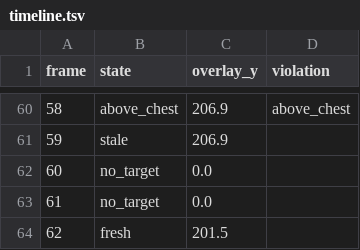
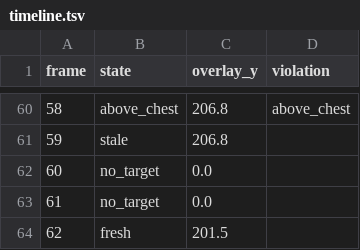
Before and after one commit to BrittanyDanforth/aaaaabee, a TSV file: artifacts/real_apex_test/gif_166_proof/timeline.tsv, drawn as a sheet; only a part is shown, gaps mark what is left out; the diff covers the shown part only.

```diff
--- a/artifacts/real_apex_test/gif_166_proof/timeline.tsv
+++ b/artifacts/real_apex_test/gif_166_proof/timeline.tsv
@@ -60,3 +60,3 @@ frame	state	overlay_y	violation
-58	above_chest	206.9	above_chest
-59	stale	206.9	
+58	above_chest	206.8	above_chest
+59	stale	206.8	
 60	no_target	0.0	
```
Also changed, not shown: 36 edited cells elsewhere in this file, artifacts/real_apex_test/gif_166_proof/summary.csv, 19 other files.
